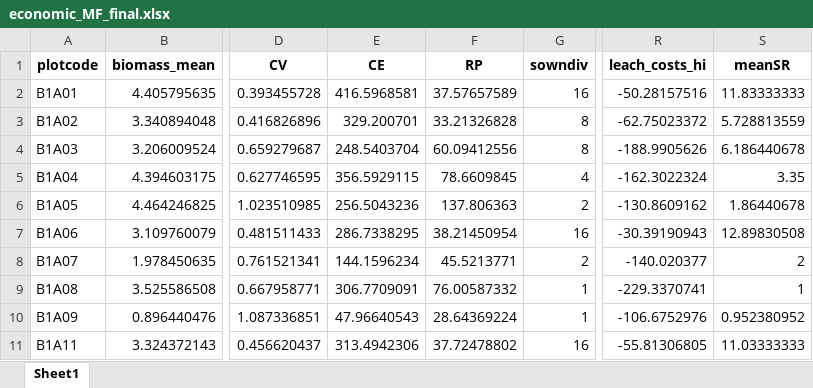
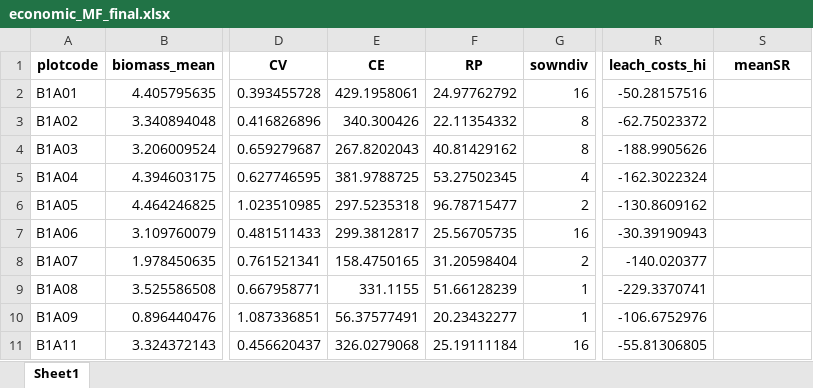
Before and after one commit to schnarfschnarf/Jena-Chapter, an Excel workbook: Data Analysis/1_Data/economic_MF_final.xlsx, sheet Sheet1, drawn as a sheet; only a part is shown, gaps mark what is left out; values as stored, in another font and other column widths than the file's, no borders; the diff covers the shown part only; the diff names each change by its address in the sheet, - before the commit and + after, or states it on an @@ line.

Commit message:
Insurance value calculation
Adapted the code for calculating the insurance value.

```diff
--- a/Data Analysis/1_Data/economic_MF_final.xlsx (sheet Sheet1)
+++ b/Data Analysis/1_Data/economic_MF_final.xlsx (sheet Sheet1)
-E2 (CE): 416.5968581
+E2 (CE): 429.1958061
-F2 (RP): 37.57657589
+F2 (RP): 24.97762792
-S2 (meanSR): 11.83333333
+S2 (meanSR): (empty)
-E3 (CE): 329.200701
+E3 (CE): 340.300426
-F3 (RP): 33.21326828
+F3 (RP): 22.11354332
-S3 (meanSR): 5.728813559
+S3 (meanSR): (empty)
-E4 (CE): 248.5403704
+E4 (CE): 267.8202043
-F4 (RP): 60.09412556
+F4 (RP): 40.81429162
-S4 (meanSR): 6.186440678
+S4 (meanSR): (empty)
-E5 (CE): 356.5929115
+E5 (CE): 381.9788725
-F5 (RP): 78.6609845
+F5 (RP): 53.27502345
-S5 (meanSR): 3.35
+S5 (meanSR): (empty)
-E6 (CE): 256.5043236
+E6 (CE): 297.5235318
-F6 (RP): 137.806363
+F6 (RP): 96.78715477
-S6 (meanSR): 1.86440678
+S6 (meanSR): (empty)
-E7 (CE): 286.7338295
+E7 (CE): 299.3812817
-F7 (RP): 38.21450954
+F7 (RP): 25.56705735
-S7 (meanSR): 12.89830508
+S7 (meanSR): (empty)
-E8 (CE): 144.1596234
+E8 (CE): 158.4750165
-F8 (RP): 45.5213771
+F8 (RP): 31.20598404
-S8 (meanSR): 2
+S8 (meanSR): (empty)
-E9 (CE): 306.7709091
+E9 (CE): 331.1155
-F9 (RP): 76.00587332
+F9 (RP): 51.66128239
-S9 (meanSR): 1
+S9 (meanSR): (empty)
-E10 (CE): 47.96640543
+E10 (CE): 56.37577491
-F10 (RP): 28.64369224
+F10 (RP): 20.23432277
-S10 (meanSR): 0.952380952
+S10 (meanSR): (empty)
-E11 (CE): 313.4942306
+E11 (CE): 326.0279068
-F11 (RP): 37.72478802
+F11 (RP): 25.19111184
-S11 (meanSR): 11.03333333
+S11 (meanSR): (empty)
```
Also changed, not shown: 204 edited cells elsewhere in this sheet, 8 other files.
